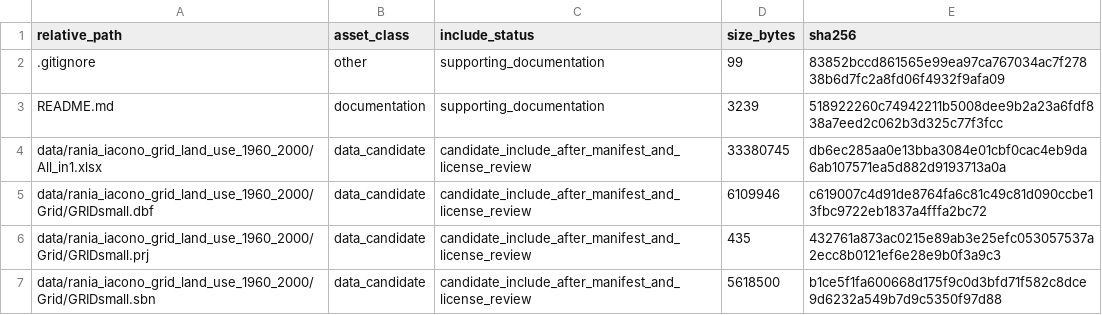
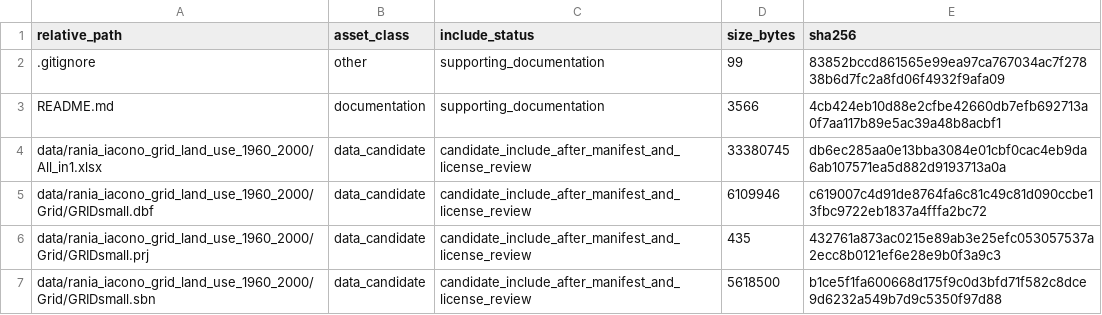
Before and after one commit to dlevinson/paper-2015-07-markov-chain-model-of-land-use-change, a CSV file: PACKAGE_MANIFEST.csv, drawn as a sheet; only a part is shown.

```diff
--- a/PACKAGE_MANIFEST.csv
+++ b/PACKAGE_MANIFEST.csv
@@ -2,3 +2,3 @@ relative_path,asset_class,include_status,size_bytes,sha256
 .gitignore,other,supporting_documentation,99,83852bccd861565e99ea97ca767034ac7f27838b6d7fc2a8fd06f4932f9afa09
-README.md,documentation,supporting_documentation,3239,518922260c74942211b5008dee9b2a23a6fdf838a7eed2c062b3d325c77f3fcc
+README.md,documentation,supporting_documentation,3566,4cb424eb10d88e2cfbe42660db7efb692713a0f7aa117b89e5ac39a48b8acbf1
 data/rania_iacono_grid_land_use_1960_2000/All_in1.xlsx,data_candidate,candidate_include_after_manifest_and_license_review,33380745,db6ec285aa0e13bba3084e01cbf0cac4eb9da6ab107571ea5d882d9193713a0a
```
Also changed, not shown: 1 other file.
